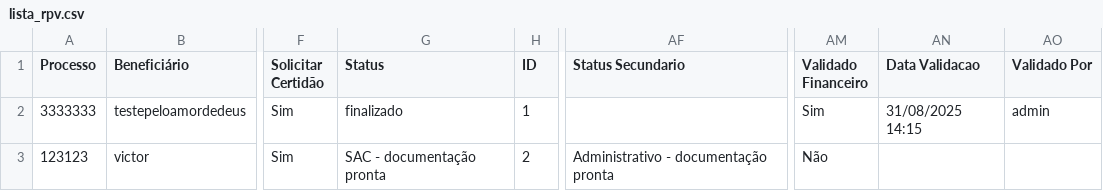
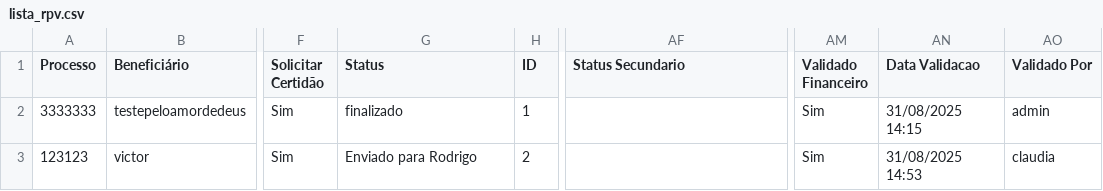
Before and after one commit to leoparipiranga/capistrano_processos, a CSV file: bases/lista_rpv.csv, drawn as a sheet; only a part is shown, gaps mark what is left out; the diff names each change by its address in the sheet, - before the commit and + after, or states it on an @@ line.

Commit message:
Atualização via Streamlit 31/08/2025 14:53:14

```diff
--- a/bases/lista_rpv.csv
+++ b/bases/lista_rpv.csv
-G3 (Status): SAC - documentação pronta
+G3 (Status): Enviado para Rodrigo
-AF3 (Status Secundario): Administrativo - documentação pronta
+AF3 (Status Secundario): (empty)
-AM3 (Validado Financeiro): Não
+AM3 (Validado Financeiro): Sim
-AN3 (Data Validacao): (empty)
+AN3 (Data Validacao): 31/08/2025 14:53
-AO3 (Validado Por): (empty)
+AO3 (Validado Por): claudia
```
